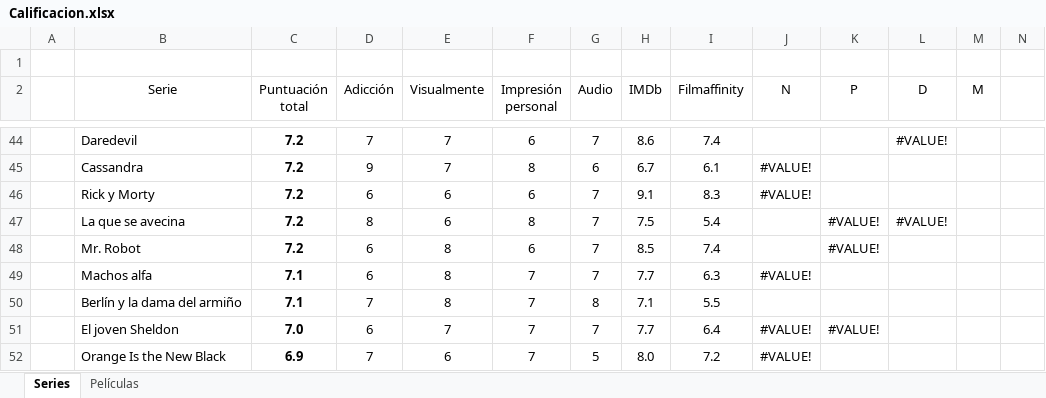
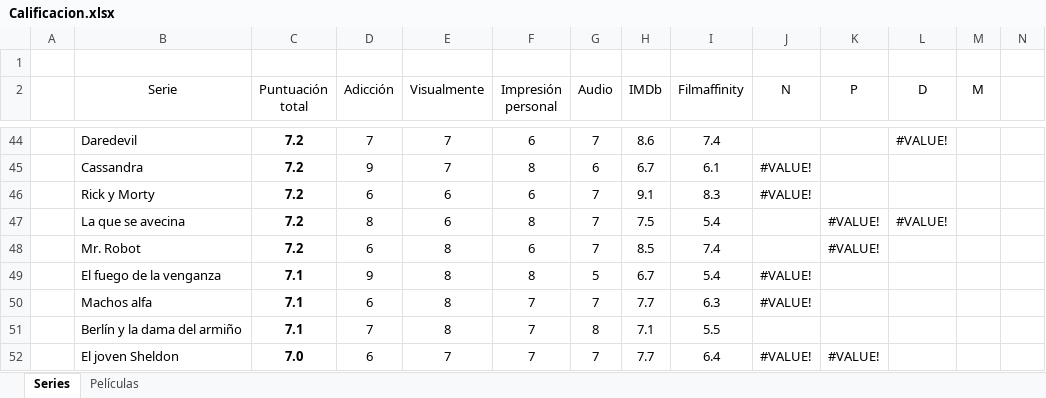
Before and after one commit to jarasa03/Calificacion-de-peliculas-y-series, an Excel workbook: Calificacion.xlsx, sheet Series, drawn as a sheet; only a part is shown, gaps mark what is left out; the shorter side is filled out with more unchanged rows; values as stored, in another font and other column widths than the file's, no borders; table styles not drawn; rows hold the shown columns only; the diff names each change by its address in the sheet, - before the commit and + after, or states it on an @@ line.

Commit message:
V. 131 "El fuego de la venganza"

```diff
--- a/Calificacion.xlsx (sheet Series)
+++ b/Calificacion.xlsx (sheet Series)
+row 49:  | El fuego de la venganza | 7.1 | 9 | 8 | 8 | 5 | 6.7 | 5.4 | #VALUE!
```
Also changed, not shown: 1 other file.
